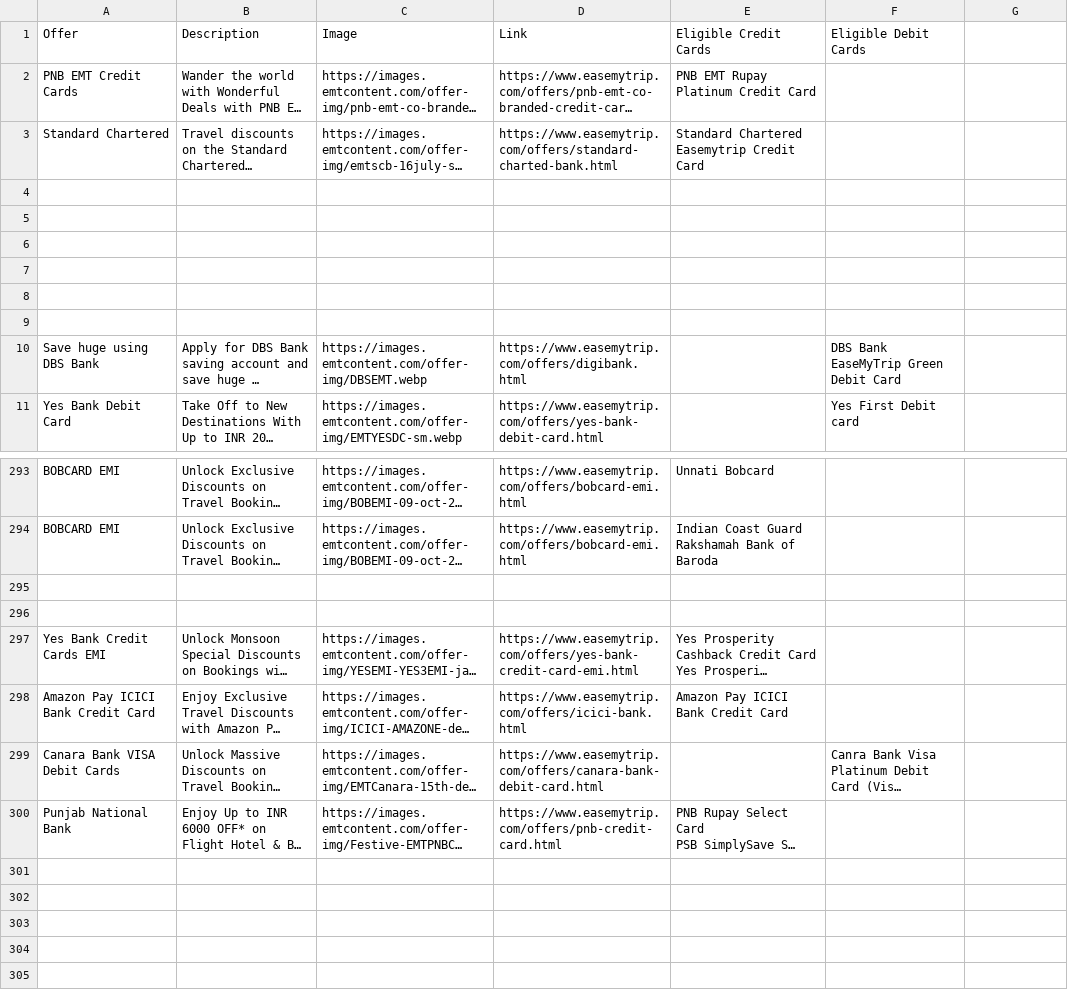
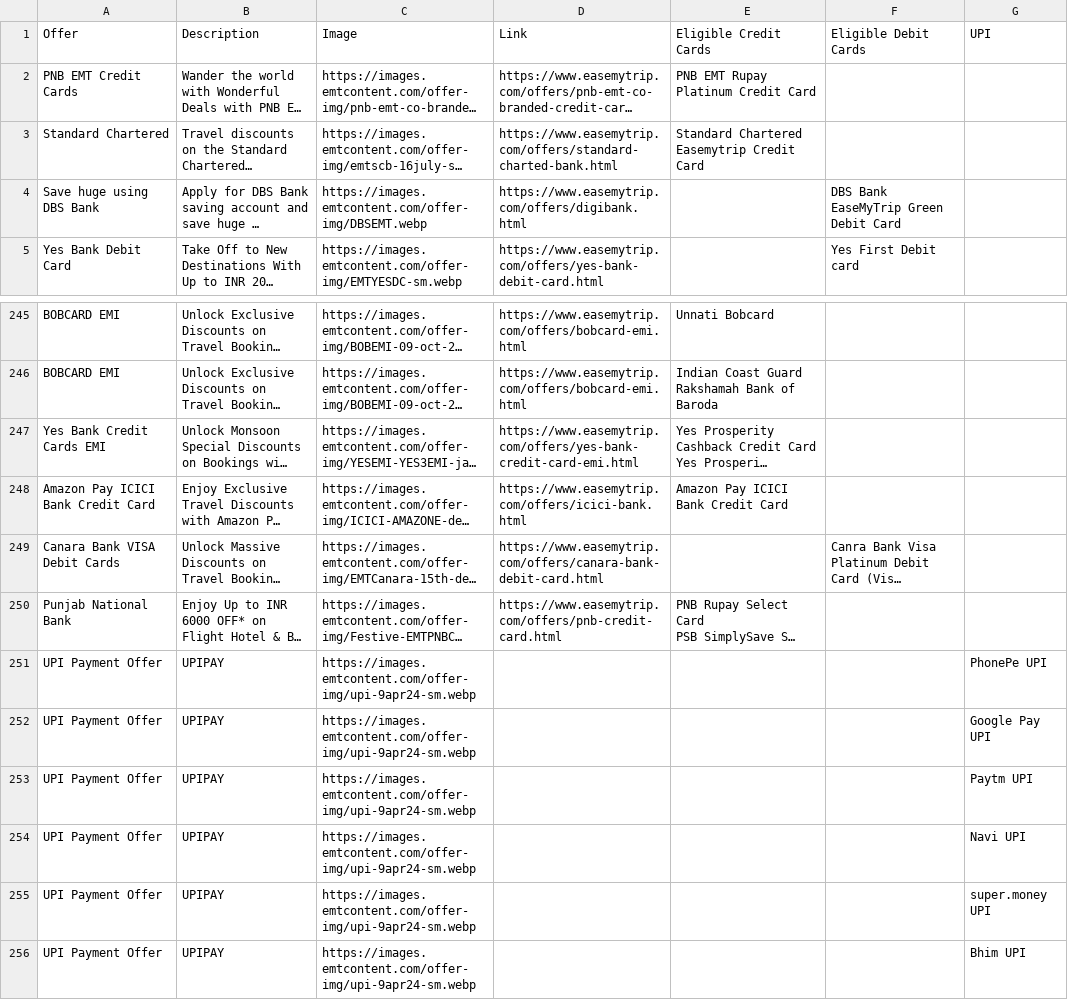
Before and after one commit to Myrupaya/airline-offers, a CSV file: public/easeMyTrip.csv, drawn as a sheet; only a part is shown, gaps mark what is left out; long unchanged cells end in …; removed rows and columns are numbered as before the commit, all else as after; the diff covers the shown part only; the diff names each change by its address in the sheet, - before the commit and + after, or states it on an @@ line.

```diff
--- a/public/easeMyTrip.csv
+++ b/public/easeMyTrip.csv
-G1: (empty)
+G1: UPI
-row 4: (empty)
-row 5: (empty)
-row 6: (empty)
-row 7: (empty)
-row 8: (empty)
-row 9: (empty)
-row 295: (empty)
-row 296: (empty)
+row 251: UPI Payment Offer | UPIPAY | https://images.emtcontent.com/offer-img/upi-9apr24-sm.webp |  |  |  | PhonePe UPI
+row 252: UPI Payment Offer | UPIPAY | https://images.emtcontent.com/offer-img/upi-9apr24-sm.webp |  |  |  | Google Pay UPI
+row 253: UPI Payment Offer | UPIPAY | https://images.emtcontent.com/offer-img/upi-9apr24-sm.webp |  |  |  | Paytm UPI
+row 254: UPI Payment Offer | UPIPAY | https://images.emtcontent.com/offer-img/upi-9apr24-sm.webp |  |  |  | Navi UPI
+row 255: UPI Payment Offer | UPIPAY | https://images.emtcontent.com/offer-img/upi-9apr24-sm.webp |  |  |  | super.money UPI
+row 256: UPI Payment Offer | UPIPAY | https://images.emtcontent.com/offer-img/upi-9apr24-sm.webp |  |  |  | Bhim UPI
```
Also changed, not shown: 42 removed rows elsewhere in this file, public/yatraDomestic.csv, public/yatraInternational.csv, 2 other files.
